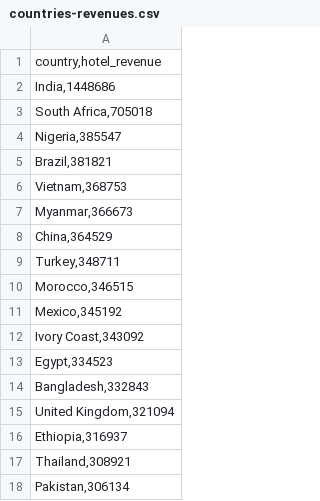
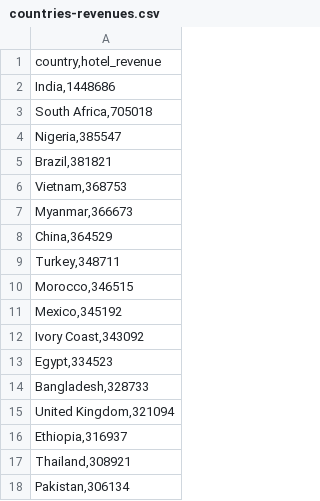
Before and after one commit to lionel-k/ort-montreuil, a CSV file: Daniel/Solution dataset-5/Projet dataset-5/question2/countries-revenues.csv, drawn as a sheet.

```diff
--- a/Daniel/Solution dataset-5/Projet dataset-5/question2/countries-revenues.csv
+++ b/Daniel/Solution dataset-5/Projet dataset-5/question2/countries-revenues.csv
@@ -13,3 +13,3 @@
 "Egypt,334523"
-"Bangladesh,332843"
+"Bangladesh,328733"
 "United Kingdom,321094"
```
Also changed, not shown: Daniel/Solution dataset-5/Projet dataset-5/question1/transportation-modes-india.csv, Daniel/Solution dataset-5/Projet dataset-5/question1/transportation-modes-south africa.csv, 18 other files.
